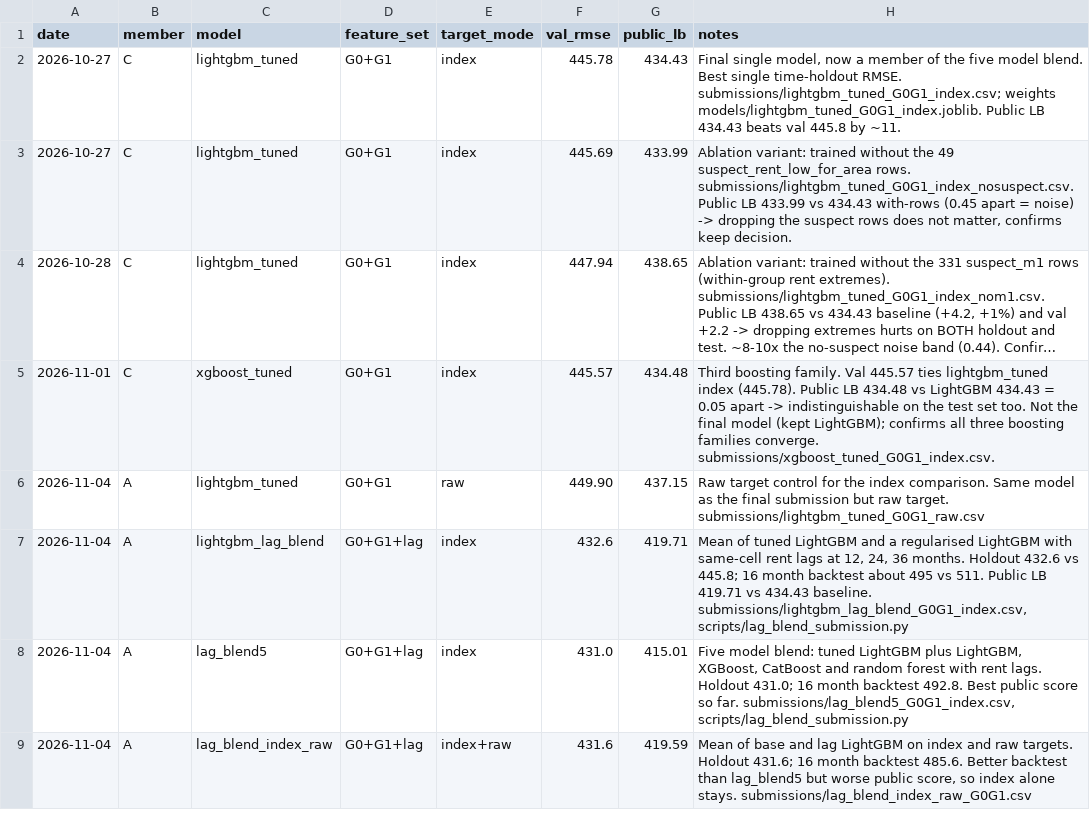
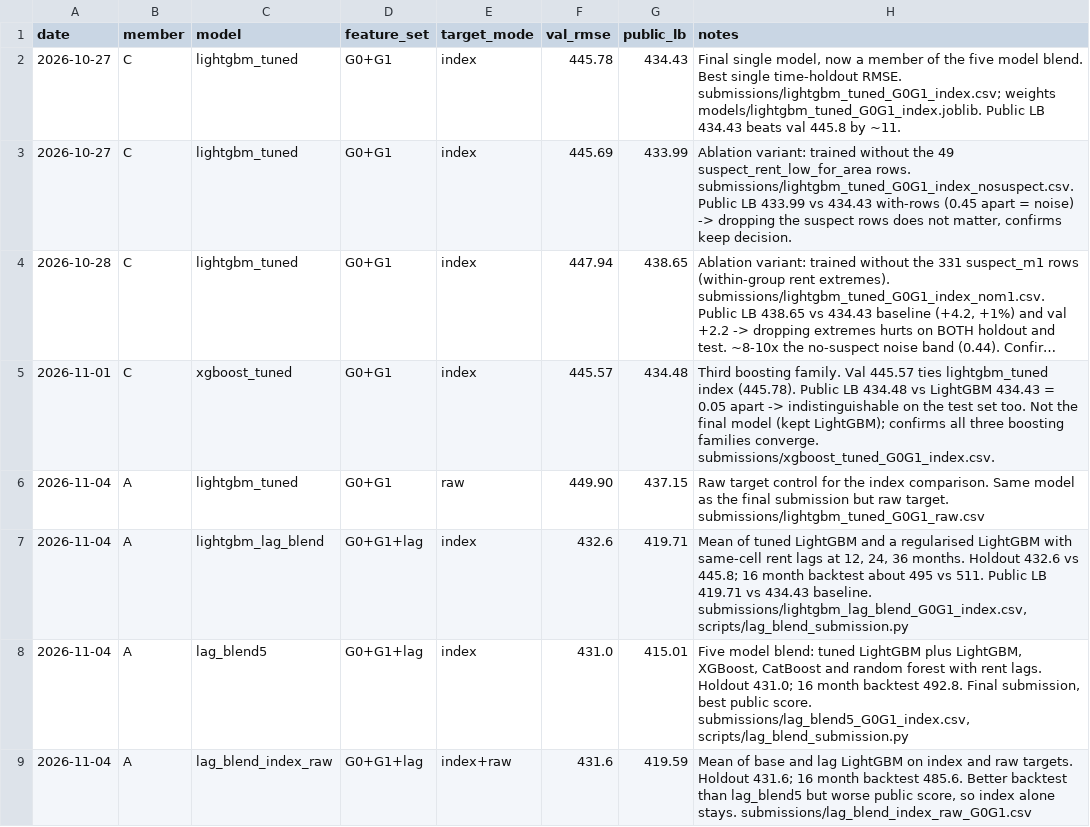
Before and after one commit to Lee-Juntong/CS5228-Project-Singapore-Rent-Prediction, a CSV file: results/kaggle_log.csv, drawn as a sheet; long unchanged cells end in ….

Commit message:
Refine report draft and record the final Kaggle submission

```diff
--- a/results/kaggle_log.csv
+++ b/results/kaggle_log.csv
@@ -7,3 +7,3 @@ date,member,model,feature_set,target_mode,val_rmse,public_lb,notes
 2026-11-04,A,lightgbm_lag_blend,G0+G1+lag,index,432.6,419.71,"Mean of tuned LightGBM and a regularised LightGBM with same-cell rent lags at 12, 24, 36 months. Holdout 432.6 vs 445.8; 16 month backtest about 495 vs 511. Public LB 419.71 vs 434.43 baseline. submissions/lightgbm_lag_blend_G0G1_index.csv, scripts/lag_blend_submission.py"
-2026-11-04,A,lag_blend5,G0+G1+lag,index,431.0,415.01,"Five model blend: tuned LightGBM plus LightGBM, XGBoost, CatBoost and random forest with rent lags. Holdout 431.0; 16 month backtest 492.8. Best public score so far. submissions/lag_blend5_G0G1_index.csv, scripts/lag_blend_submission.py"
+2026-11-04,A,lag_blend5,G0+G1+lag,index,431.0,415.01,"Five model blend: tuned LightGBM plus LightGBM, XGBoost, CatBoost and random forest with rent lags. Holdout 431.0; 16 month backtest 492.8. Final submission, best public score. submissions/lag_blend5_G0G1_index.csv, scripts/lag_blend_submission.py"
 2026-11-04,A,lag_blend_index_raw,G0+G1+lag,index+raw,431.6,419.59,"Mean of base and lag LightGBM on index and raw targets. Holdout 431.6; 16 month backtest 485.6. Better backtest than lag_blend5 but worse public score, so index alone stays. submissions/lag_blend_index_raw_G0G1.csv"
```
Also changed, not shown: 12 other files.
